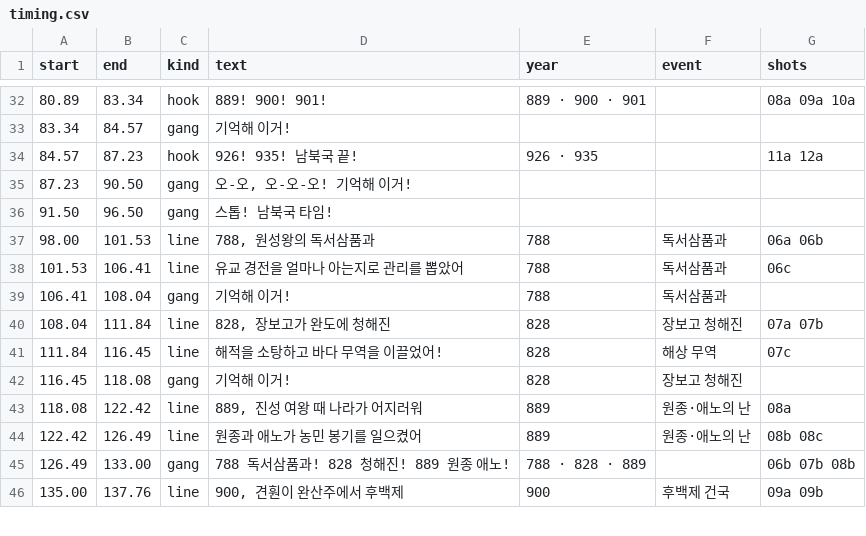
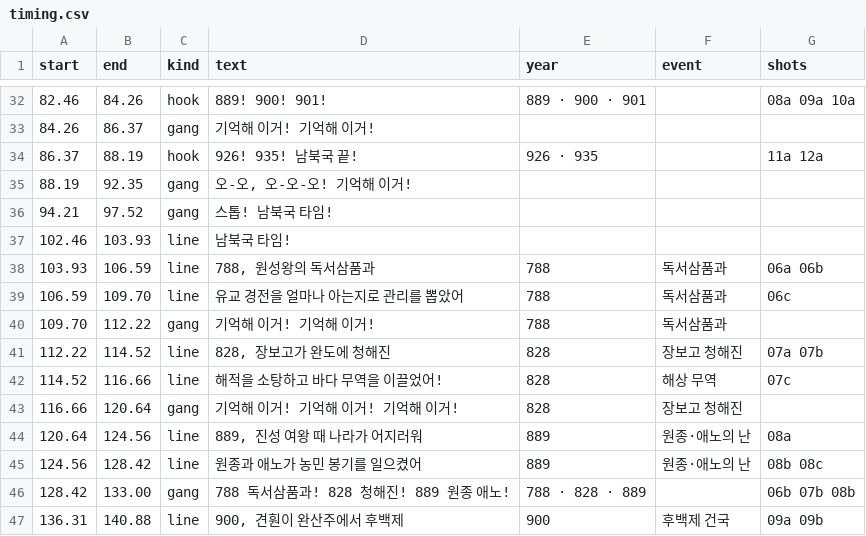
Before and after one commit to fire1200/jcos, a CSV file: video/nambukguk_song/timing.csv, drawn as a sheet; only a part is shown, gaps mark what is left out; the diff covers the shown part only.

```diff
--- a/video/nambukguk_song/timing.csv
+++ b/video/nambukguk_song/timing.csv
@@ -32,15 +32,16 @@ start,end,kind,text,year,event,shots
-80.89,83.34,hook,889! 900! 901!,889 · 900 · 901,,08a 09a 10a
-83.34,84.57,gang,기억해 이거!,,,
-84.57,87.23,hook,926! 935! 남북국 끝!,926 · 935,,11a 12a
-87.23,90.50,gang,"오-오, 오-오-오! 기억해 이거!",,,
-91.50,96.50,gang,스톱! 남북국 타임!,,,
-98.00,101.53,line,"788, 원성왕의 독서삼품과",788,독서삼품과,06a 06b
-101.53,106.41,line,유교 경전을 얼마나 아는지로 관리를 뽑았어,788,독서삼품과,06c
-106.41,108.04,gang,기억해 이거!,788,독서삼품과,
-108.04,111.84,line,"828, 장보고가 완도에 청해진",828,장보고 청해진,07a 07b
-111.84,116.45,line,해적을 소탕하고 바다 무역을 이끌었어!,828,해상 무역,07c
-116.45,118.08,gang,기억해 이거!,828,장보고 청해진,
-118.08,122.42,line,"889, 진성 여왕 때 나라가 어지러워",889,원종·애노의 난,08a
-122.42,126.49,line,원종과 애노가 농민 봉기를 일으켰어,889,원종·애노의 난,08b 08c
-126.49,133.00,gang,788 독서삼품과! 828 청해진! 889 원종 애노!,788 · 828 · 889,,06b 07b 08b
-135.00,137.76,line,"900, 견훤이 완산주에서 후백제",900,후백제 건국,09a 09b
+82.46,84.26,hook,889! 900! 901!,889 · 900 · 901,,08a 09a 10a
+84.26,86.37,gang,기억해 이거! 기억해 이거!,,,
+86.37,88.19,hook,926! 935! 남북국 끝!,926 · 935,,11a 12a
+88.19,92.35,gang,"오-오, 오-오-오! 기억해 이거!",,,
+94.21,97.52,gang,스톱! 남북국 타임!,,,
+102.46,103.93,line,남북국 타임!,,,
+103.93,106.59,line,"788, 원성왕의 독서삼품과",788,독서삼품과,06a 06b
+106.59,109.70,line,유교 경전을 얼마나 아는지로 관리를 뽑았어,788,독서삼품과,06c
+109.70,112.22,gang,기억해 이거! 기억해 이거!,788,독서삼품과,
+112.22,114.52,line,"828, 장보고가 완도에 청해진",828,장보고 청해진,07a 07b
+114.52,116.66,line,해적을 소탕하고 바다 무역을 이끌었어!,828,해상 무역,07c
+116.66,120.64,gang,기억해 이거! 기억해 이거! 기억해 이거!,828,장보고 청해진,
+120.64,124.56,line,"889, 진성 여왕 때 나라가 어지러워",889,원종·애노의 난,08a
+124.56,128.42,line,원종과 애노가 농민 봉기를 일으켰어,889,원종·애노의 난,08b 08c
+128.42,133.00,gang,788 독서삼품과! 828 청해진! 889 원종 애노!,788 · 828 · 889,,06b 07b 08b
+136.31,140.88,line,"900, 견훤이 완산주에서 후백제",900,후백제 건국,09a 09b
```
Also changed, not shown: 2 added rows, 2 removed rows and 108 edited cells elsewhere in this file, video/nambukguk_song/shots.csv, 3 other files.
